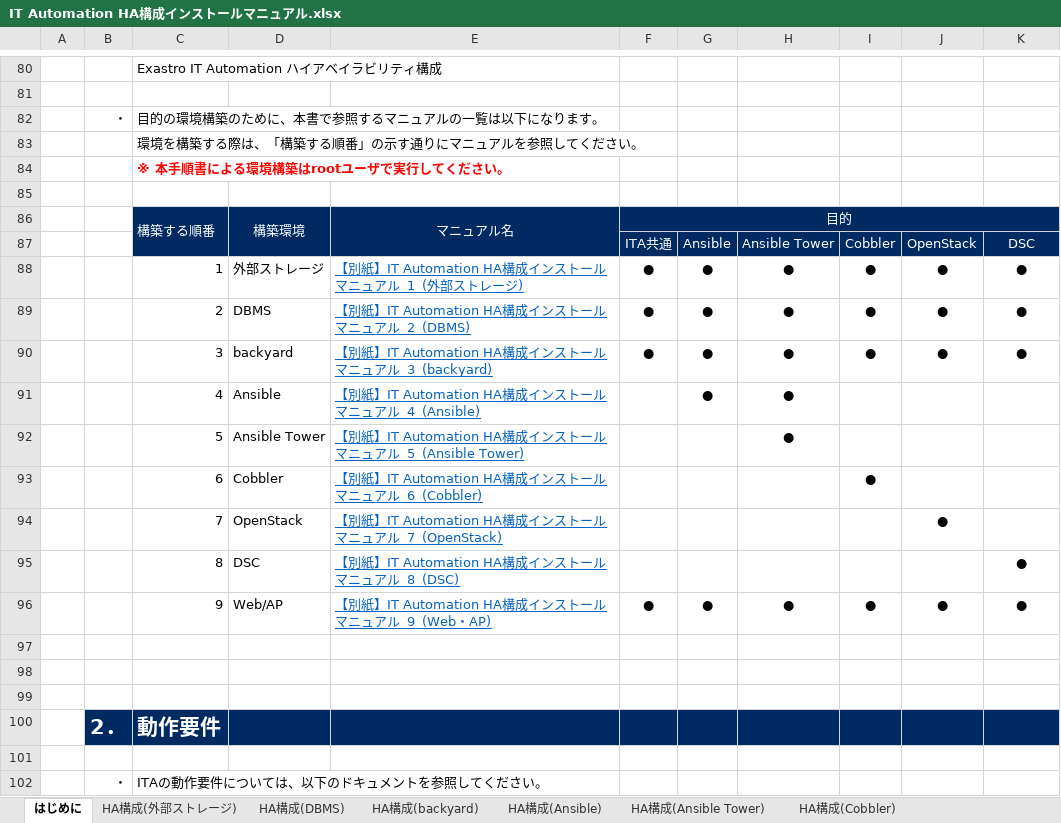
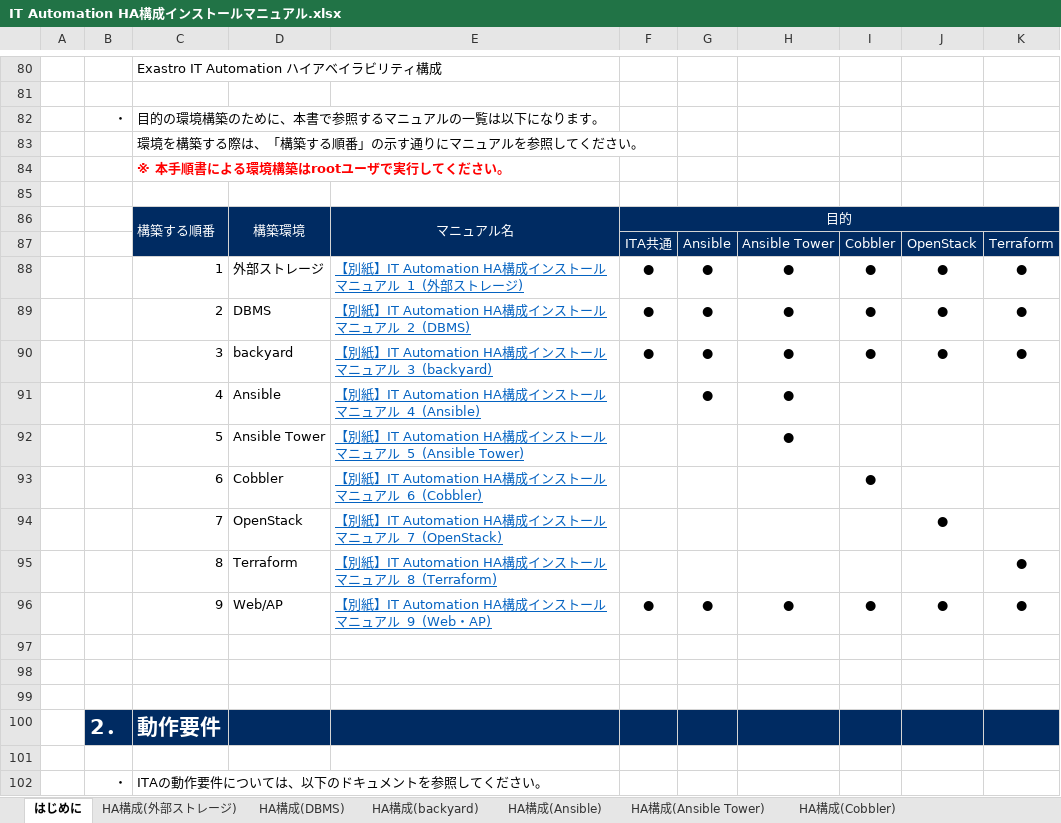
Before and after one commit to exastro-suite/it-automation-docs, an Excel workbook: asset/Learn_ja/IT Automation HA構成インストールマニュアル.xlsx, sheet はじめに, drawn as a sheet; only a part is shown, gaps mark what is left out; values as stored, in another font and other column widths than the file's, no borders; charts and pictures not drawn; the diff names each change by its address in the sheet, - before the commit and + after, or states it on an @@ line.

```diff
--- a/asset/Learn_ja/IT Automation HA構成インストールマニュアル.xlsx (sheet はじめに)
+++ b/asset/Learn_ja/IT Automation HA構成インストールマニュアル.xlsx (sheet はじめに)
-K87: DSC
+K87: Terraform
-D95: DSC
+D95: Terraform
-E95: 【別紙】IT Automation HA構成インストールマニュアル_8_(DSC)
+E95: 【別紙】IT Automation HA構成インストールマニュアル_8_(Terraform)
```
Also changed, not shown: sheet HA構成(backyard), sheet HA構成(Web・AP), sheet HA構成(Ansible), sheet HA構成(Cobbler), sheet HA構成(DBMS), sheet HA構成(外部ストレージ), 3 more sheets, other sheet tabs, charts or pictures.
